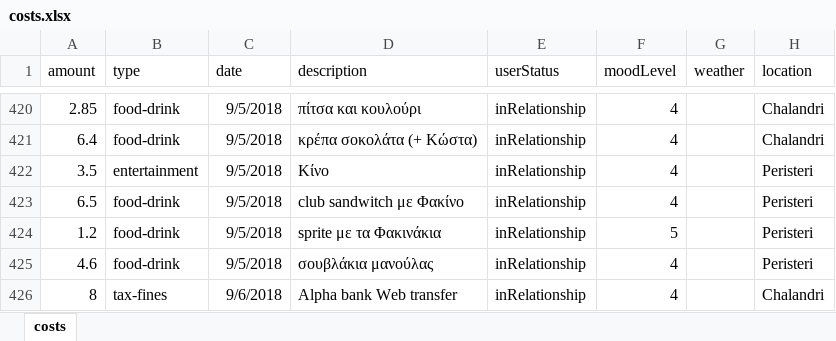
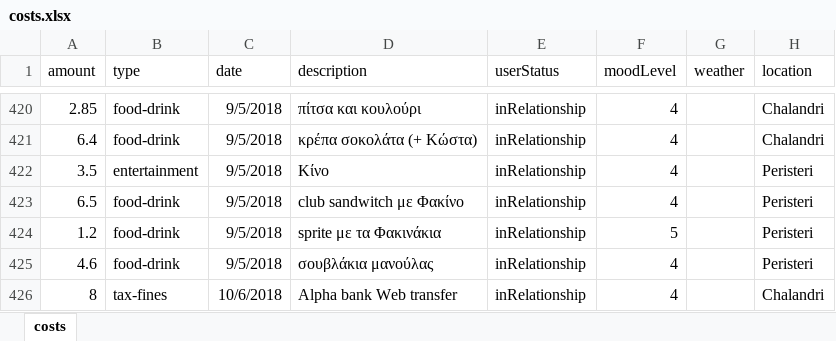
Before and after one commit to Stamanos/Financial-Organization, an Excel workbook: costs.xlsx, sheet costs, drawn as a sheet; only a part is shown, gaps mark what is left out; values as stored, in another font and other column widths than the file's, no borders; table styles not drawn; the diff names each change by its address in the sheet, - before the commit and + after, or states it on an @@ line.

```diff
--- a/costs.xlsx (sheet costs)
+++ b/costs.xlsx (sheet costs)
-C426 (date): 9/6/2018
+C426 (date): 10/6/2018
```
Also changed, not shown: 3 other files.
